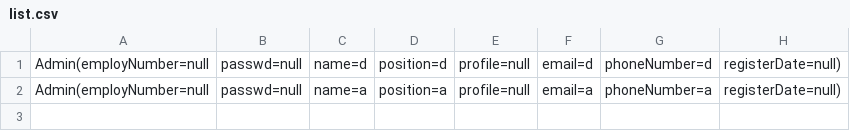
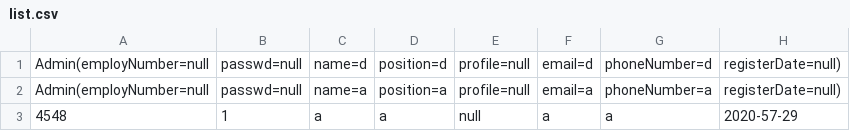
Before and after one commit to parkjusun/project_js_jpa, a CSV file: occamsrazor-1/src/main/resources/static/admin/list.csv, drawn as a sheet.

```diff
--- a/occamsrazor-1/src/main/resources/static/admin/list.csv
+++ b/occamsrazor-1/src/main/resources/static/admin/list.csv
@@ -2 +2,2 @@ Admin(employNumber=null, passwd=null, name=d, position=d, profile=null, email=d,
 Admin(employNumber=null, passwd=null, name=a, position=a, profile=null, email=a, phoneNumber=a, registerDate=null)
+4548,1,a,a,null,a,a,2020-57-29
```
Also changed, not shown: 5 other files.
